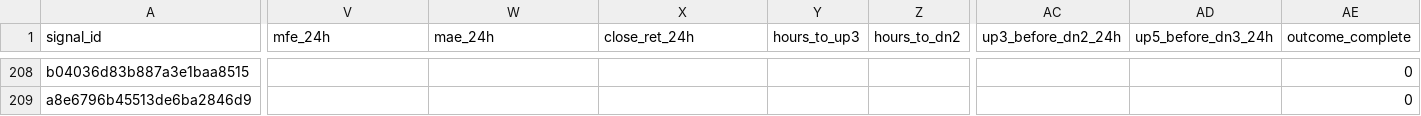
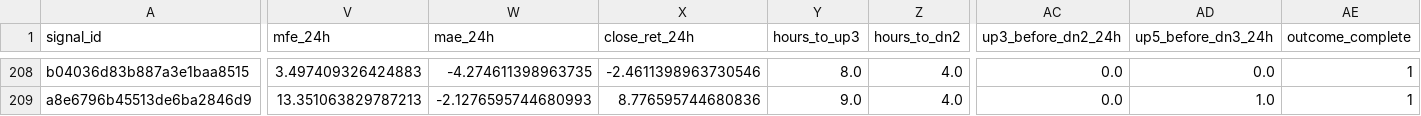
Before and after one commit to Brkzgrc/Botum_LAB, a CSV file: gpt/Multi-Timeframe-Independent-Evidence/data/stage4/shadow_signals.csv, drawn as a sheet; only a part is shown, gaps mark what is left out; the diff covers the shown part only; the diff names each change by its address in the sheet, - before the commit and + after, or states it on an @@ line.

```diff
--- a/gpt/Multi-Timeframe-Independent-Evidence/data/stage4/shadow_signals.csv
+++ b/gpt/Multi-Timeframe-Independent-Evidence/data/stage4/shadow_signals.csv
-V208 (mfe_24h): (empty)
+V208 (mfe_24h): 3.497409326424883
-W208 (mae_24h): (empty)
+W208 (mae_24h): -4.274611398963735
-X208 (close_ret_24h): (empty)
+X208 (close_ret_24h): -2.4611398963730546
-Y208 (hours_to_up3): (empty)
+Y208 (hours_to_up3): 8.0
-Z208:Z209 (hours_to_dn2): (empty)
+Z208:Z209 (hours_to_dn2): 4.0
-AC208:AC209 (up3_before_dn2_24h): (empty)
+AC208:AC209 (up3_before_dn2_24h): 0.0
-AD208 (up5_before_dn3_24h): (empty)
+AD208 (up5_before_dn3_24h): 0.0
-AE208:AE209 (outcome_complete): 0
+AE208:AE209 (outcome_complete): 1
-V209 (mfe_24h): (empty)
+V209 (mfe_24h): 13.351063829787213
-W209 (mae_24h): (empty)
+W209 (mae_24h): -2.1276595744680993
-X209 (close_ret_24h): (empty)
+X209 (close_ret_24h): 8.776595744680836
-Y209 (hours_to_up3): (empty)
+Y209 (hours_to_up3): 9.0
-AD209 (up5_before_dn3_24h): (empty)
+AD209 (up5_before_dn3_24h): 1.0
```
Also changed, not shown: 39 edited cells elsewhere in this file, gpt/Multi-Timeframe-Independent-Evidence/data/stage4/shadow_runs.csv, 2 other files.
